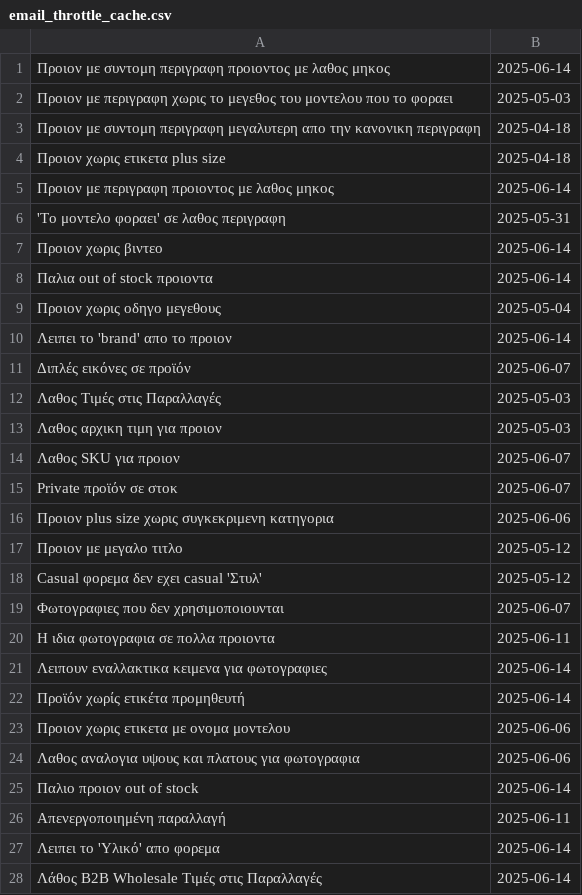
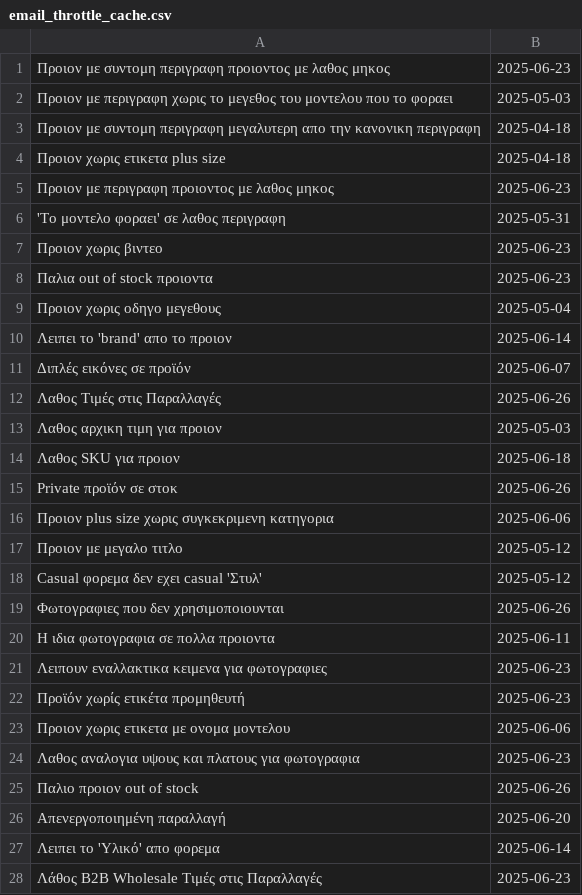
Before and after one commit to athkalia/foryoufashion, a CSV file: email_throttle_cache.csv, drawn as a sheet; only a part is shown; the diff covers the shown part only.

Commit message:
skipping a check for a few months New html check for descriptions ROAS calculation small updates to include % return for total order values and not just order count

```diff
--- a/email_throttle_cache.csv
+++ b/email_throttle_cache.csv
@@ -1,2 +1,2 @@
-Προιον με συντομη περιγραφη προιοντος με λαθος μηκος,2025-06-14
+Προιον με συντομη περιγραφη προιοντος με λαθος μηκος,2025-06-23
 Προιον με περιγραφη χωρις το μεγεθος του μοντελου που το φοραει,2025-05-03
@@ -4,6 +4,6 @@
 Προιον χωρις ετικετα plus size,2025-04-18
-Προιον με περιγραφη προιοντος με λαθος μηκος,2025-06-14
+Προιον με περιγραφη προιοντος με λαθος μηκος,2025-06-23
 'Το μοντελο φοραει' σε λαθος περιγραφη,2025-05-31
-Προιον χωρις βιντεο,2025-06-14
-Παλια out of stock προιοντα,2025-06-14
+Προιον χωρις βιντεο,2025-06-23
+Παλια out of stock προιοντα,2025-06-23
 Προιον χωρις οδηγο μεγεθους,2025-05-04
@@ -11,6 +11,6 @@
 Διπλές εικόνες σε προϊόν,2025-06-07
-Λαθος Τιμές στις Παραλλαγές,2025-05-03
+Λαθος Τιμές στις Παραλλαγές,2025-06-26
 Λαθος αρχικη τιμη για προιον,2025-05-03
-Λαθος SKU για προιον,2025-06-07
-Private προϊόν σε στοκ,2025-06-07
+Λαθος SKU για προιον,2025-06-18
+Private προϊόν σε στοκ,2025-06-26
 Προιον plus size χωρις συγκεκριμενη κατηγορια,2025-06-06
@@ -18,11 +18,11 @@ Private προϊόν σε στοκ,2025-06-07
 Casual φορεμα δεν εχει casual 'Στυλ',2025-05-12
-Φωτογραφιες που δεν χρησιμοποιουνται,2025-06-07
+Φωτογραφιες που δεν χρησιμοποιουνται,2025-06-26
 Η ιδια φωτογραφια σε πολλα προιοντα,2025-06-11
-Λειπουν εναλλακτικα κειμενα για φωτογραφιες,2025-06-14
-Προϊόν χωρίς ετικέτα προμηθευτή,2025-06-14
+Λειπουν εναλλακτικα κειμενα για φωτογραφιες,2025-06-23
+Προϊόν χωρίς ετικέτα προμηθευτή,2025-06-23
 Προιον χωρις ετικετα με ονομα μοντελου,2025-06-06
-Λαθος αναλογια υψους και πλατους για φωτογραφια,2025-06-06
-Παλιο προιον out of stock,2025-06-14
-Απενεργοποιημένη παραλλαγή,2025-06-11
+Λαθος αναλογια υψους και πλατους για φωτογραφια,2025-06-23
+Παλιο προιον out of stock,2025-06-26
+Απενεργοποιημένη παραλλαγή,2025-06-20
 Λειπει το 'Υλικό' απο φορεμα,2025-06-14
-Λάθος B2B Wholesale Τιμές στις Παραλλαγές,2025-06-14
+Λάθος B2B Wholesale Τιμές στις Παραλλαγές,2025-06-23
```
Also changed, not shown: 1 added row elsewhere in this file, 6 other files.
